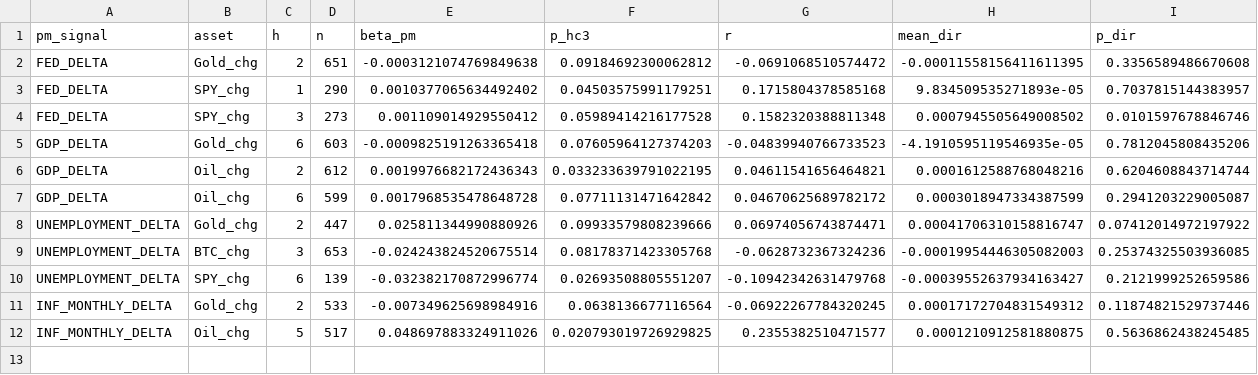
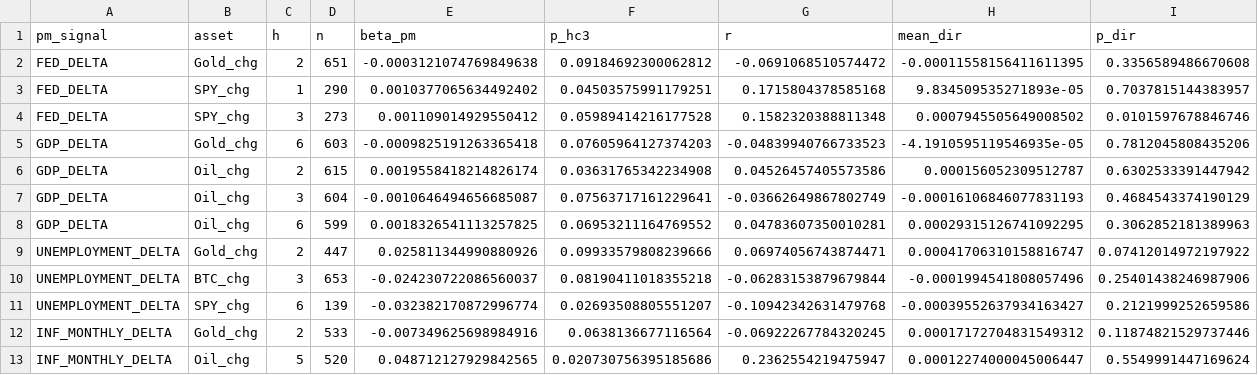
Before and after one commit to flyingduck0/ML_Seminar_Project, a CSV file: results/results_regression.csv, drawn as a sheet.

```diff
--- a/results/results_regression.csv
+++ b/results/results_regression.csv
@@ -5,8 +5,9 @@ FED_DELTA,SPY_chg,3,273,0.001109014929550412,0.05989414216177528,0.1582320388811
 GDP_DELTA,Gold_chg,6,603,-0.0009825191263365418,0.07605964127374203,-0.04839940766733523,-4.1910595119546935e-05,0.7812045808435206
-GDP_DELTA,Oil_chg,2,612,0.0019976682172436343,0.033233639791022195,0.04611541656464821,0.0001612588768048216,0.6204608843714744
-GDP_DELTA,Oil_chg,6,599,0.0017968535478648728,0.07711131471642842,0.04670625689782172,0.0003018947334387599,0.2941203229005087
+GDP_DELTA,Oil_chg,2,615,0.0019558418214826174,0.03631765342234908,0.04526457405573586,0.000156052309512787,0.6302533391447942
+GDP_DELTA,Oil_chg,3,604,-0.0010646494656685087,0.07563717161229641,-0.03662649867802749,-0.00016106846077831193,0.4684543374190129
+GDP_DELTA,Oil_chg,6,599,0.0018326541113257825,0.06953211164769552,0.04783607350010281,0.00029315126741092295,0.3062852181389963
 UNEMPLOYMENT_DELTA,Gold_chg,2,447,0.025811344990880926,0.09933579808239666,0.06974056743874471,0.00041706310158816747,0.07412014972197922
-UNEMPLOYMENT_DELTA,BTC_chg,3,653,-0.024243824520675514,0.08178371423305768,-0.0628732367324236,-0.00019954446305082003,0.25374325503936085
+UNEMPLOYMENT_DELTA,BTC_chg,3,653,-0.024230722086560037,0.08190411018355218,-0.06283153879679844,-0.0001994541808057496,0.25401438246987906
 UNEMPLOYMENT_DELTA,SPY_chg,6,139,-0.032382170872996774,0.02693508805551207,-0.10942342631479768,-0.00039552637934163427,0.2121999252659586
 INF_MONTHLY_DELTA,Gold_chg,2,533,-0.007349625698984916,0.0638136677116564,-0.06922267784320245,0.00017172704831549312,0.11874821529737446
-INF_MONTHLY_DELTA,Oil_chg,5,517,0.048697883324911026,0.020793019726929825,0.2355382510471577,0.0001210912581880875,0.5636862438245485
+INF_MONTHLY_DELTA,Oil_chg,5,520,0.048712127929842565,0.020730756395185686,0.2362554219475947,0.00012274000045006447,0.5549991447169624
```
Also changed, not shown: results/current_signals.csv, results/results_backtest.csv, 9 other files.
